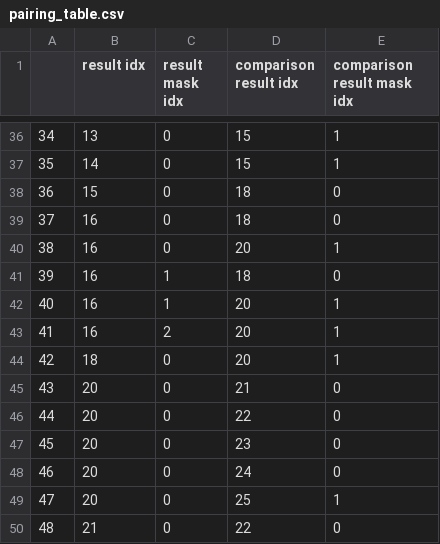
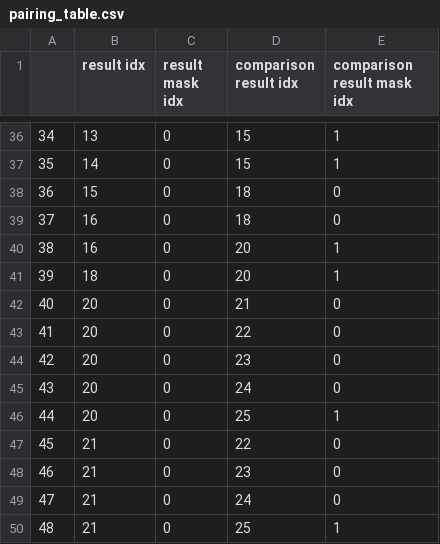
Before and after one commit to dtuggle1/orchard-take-home, a CSV file: pairing_table.csv, drawn as a sheet; only a part is shown, gaps mark what is left out; the shorter side is filled out with more unchanged rows; removed rows and columns are numbered as before the commit, all else as after; the diff names each change by its address in the sheet, - before the commit and + after, or states it on an @@ line.

```diff
--- a/pairing_table.csv
+++ b/pairing_table.csv
-row 41: 39 | 16 | 1 | 18 | 0
-row 42: 40 | 16 | 1 | 20 | 1
-row 43: 41 | 16 | 2 | 20 | 1
@@ column A renumbered from row 41 down @@
```
Also changed, not shown: debug_table.csv, 33 other files.
